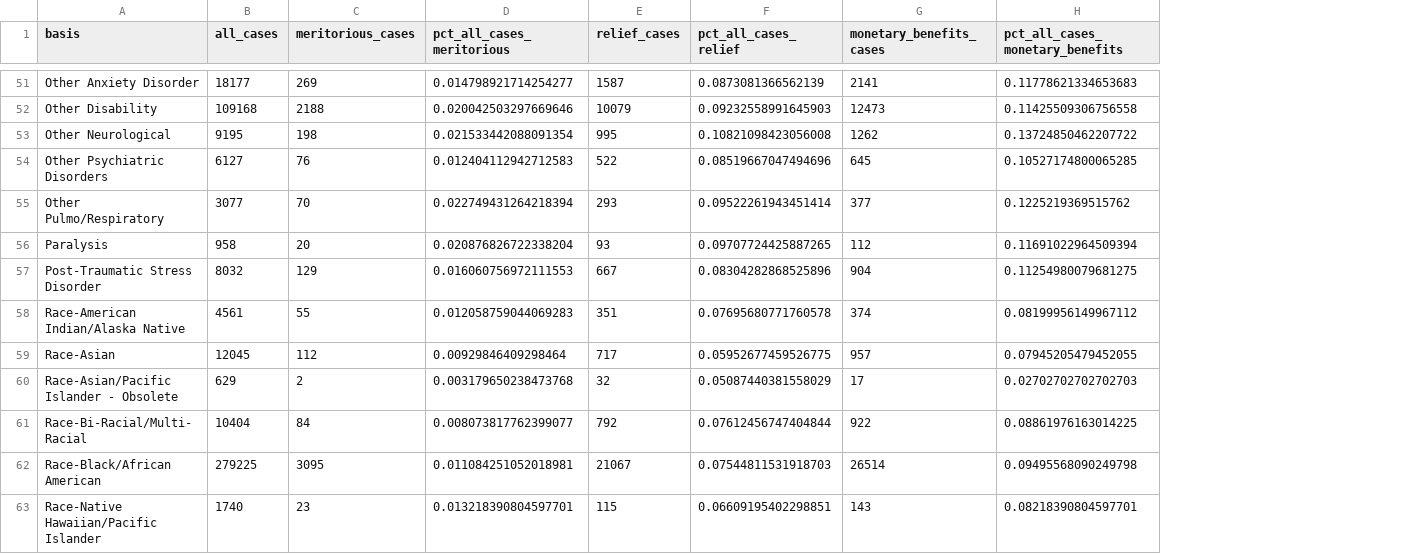
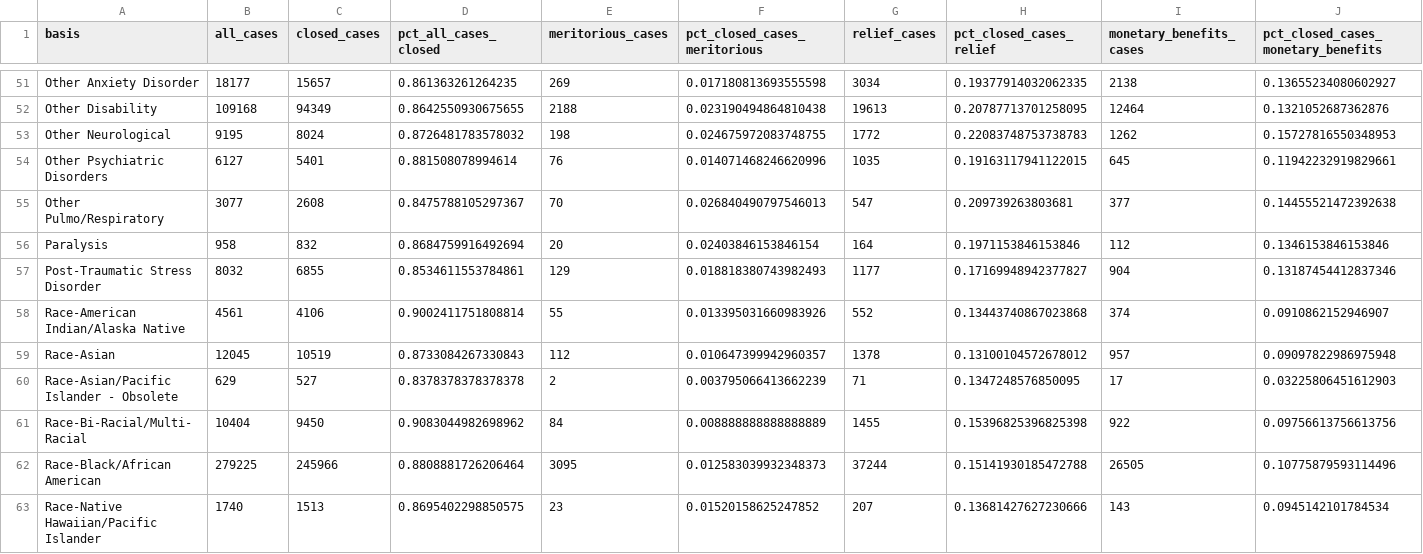
Before and after one commit to PublicI/employment-discrimination, a CSV file: data/cases_by_basis.csv, drawn as a sheet; only a part is shown, gaps mark what is left out; removed rows and columns are numbered as before the commit, all else as after; the diff covers the shown part only; the diff names each change by its address in the sheet, - before the commit and + after, or states it on an @@ line.

```diff
--- a/data/cases_by_basis.csv
+++ b/data/cases_by_basis.csv
+column C (closed_cases), rows 51-63: 15657 | 94349 | 8024 | 5401 | 2608 | 832 | 6855 | 4106 | 10519 | 527 | 9450 | 245966 | 1513
+column D (pct_all_cases_closed), rows 51-63: 0.861363261264235 | 0.8642550930675655 | 0.8726481783578032 | 0.881508078994614 | 0.8475788105297367 | 0.8684759916492694 | 0.8534611553784861 | 0.9002411751808814 | 0.8733084267330843 | 0.8378378378378378 | 0.9083044982698962 | 0.8808881726206464 | 0.8695402298850575
-column D (pct_all_cases_meritorious), rows 51-63: 0.014798921714254277 | 0.020042503297669646 | 0.021533442088091354 | 0.012404112942712583 | 0.022749431264218394 | 0.020876826722338204 | 0.016060756972111553 | 0.012058759044069283 | 0.00929846409298464 | 0.003179650238473768 | 0.008073817762399077 | 0.011084251052018981 | 0.013218390804597701
+column F (pct_closed_cases_meritorious), rows 51-63: 0.017180813693555598 | 0.023190494864810438 | 0.024675972083748755 | 0.014071468246620996 | 0.026840490797546013 | 0.02403846153846154 | 0.018818380743982493 | 0.013395031660983926 | 0.010647399942960357 | 0.003795066413662239 | 0.008888888888888889 | 0.012583039932348373 | 0.01520158625247852
-column F (pct_all_cases_relief), rows 51-63: 0.0873081366562139 | 0.09232558991645903 | 0.10821098423056008 | 0.08519667047494696 | 0.09522261943451414 | 0.09707724425887265 | 0.08304282868525896 | 0.07695680771760578 | 0.05952677459526775 | 0.05087440381558029 | 0.07612456747404844 | 0.07544811531918703 | 0.06609195402298851
+column H (pct_closed_cases_relief), rows 51-63: 0.19377914032062335 | 0.20787713701258095 | 0.22083748753738783 | 0.19163117941122015 | 0.209739263803681 | 0.1971153846153846 | 0.17169948942377827 | 0.13443740867023868 | 0.13100104572678012 | 0.1347248576850095 | 0.15396825396825398 | 0.15141930185472788 | 0.13681427627230666
-column H (pct_all_cases_monetary_benefits), rows 51-63: 0.11778621334653683 | 0.11425509306756558 | 0.13724850462207722 | 0.10527174800065285 | 0.1225219369515762 | 0.11691022964509394 | 0.11254980079681275 | 0.08199956149967112 | 0.07945205479452055 | 0.02702702702702703 | 0.08861976163014225 | 0.09495568090249798 | 0.08218390804597701
+column J, row 1: pct_closed_cases_monetary_benefits; rows 51-63: 0.13655234080602927 | 0.1321052687362876 | 0.15727816550348953 | 0.11942232919829661 | 0.14455521472392638 | 0.1346153846153846 | 0.13187454412837346 | 0.0910862152946907 | 0.09097822986975948 | 0.03225806451612903 | 0.09756613756613756 | 0.10775879593114496 | 0.0945142101784534
-G51 (relief_cases): 1587
+G51 (relief_cases): 3034
-I51 (monetary_benefits_cases): 2141
+I51 (monetary_benefits_cases): 2138
-G52 (relief_cases): 10079
+G52 (relief_cases): 19613
-I52 (monetary_benefits_cases): 12473
+I52 (monetary_benefits_cases): 12464
-G53 (relief_cases): 995
+G53 (relief_cases): 1772
-G54 (relief_cases): 522
+G54 (relief_cases): 1035
-G55 (relief_cases): 293
+G55 (relief_cases): 547
-G56 (relief_cases): 93
+G56 (relief_cases): 164
-G57 (relief_cases): 667
+G57 (relief_cases): 1177
-G58 (relief_cases): 351
+G58 (relief_cases): 552
-G59 (relief_cases): 717
+G59 (relief_cases): 1378
-G60 (relief_cases): 32
+G60 (relief_cases): 71
-G61 (relief_cases): 792
+G61 (relief_cases): 1455
-G62 (relief_cases): 21067
+G62 (relief_cases): 37244
-I62 (monetary_benefits_cases): 26514
+I62 (monetary_benefits_cases): 26505
-G63 (relief_cases): 115
+G63 (relief_cases): 207
```
Also changed, not shown: 84 edited cells elsewhere in this file, data/cases_by_year.csv, 1 other file.
